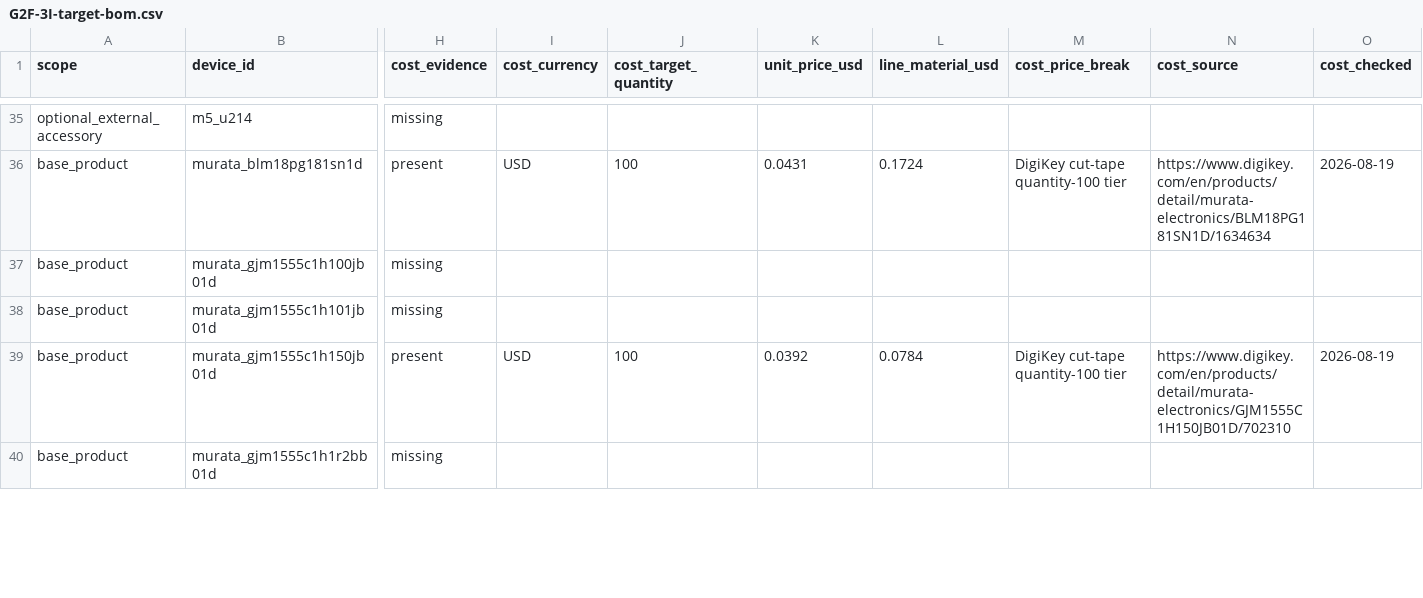
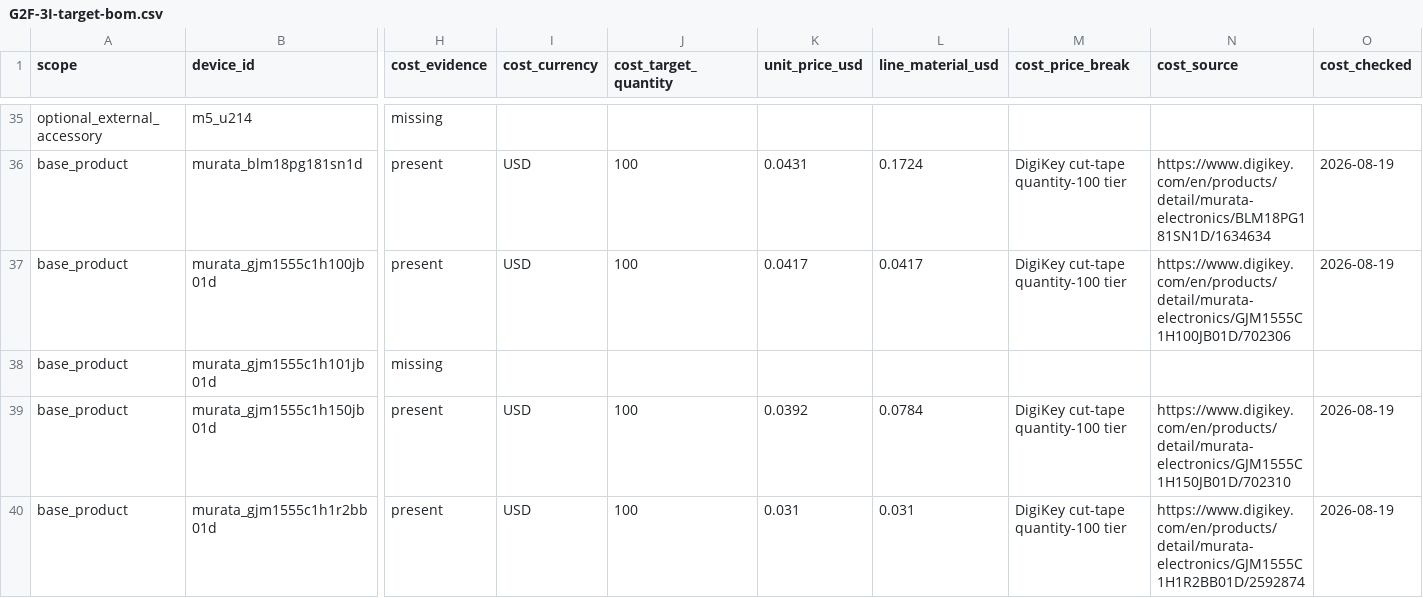
Before and after one commit to anton-vinogradov/esp32-leshy2, a CSV file: docs/review/components/generated/G2F-3I-target-bom.csv, drawn as a sheet; only a part is shown, gaps mark what is left out; the diff covers the shown part only; the diff names each change by its address in the sheet, - before the commit and + after, or states it on an @@ line.

Commit message:
docs: close published RF capacitor prices

```diff
--- a/docs/review/components/generated/G2F-3I-target-bom.csv
+++ b/docs/review/components/generated/G2F-3I-target-bom.csv
-H37 (cost_evidence): missing
+H37 (cost_evidence): present
-I37 (cost_currency): (empty)
+I37 (cost_currency): USD
-J37 (cost_target_quantity): (empty)
+J37 (cost_target_quantity): 100
-K37 (unit_price_usd): (empty)
+K37 (unit_price_usd): 0.0417
-L37 (line_material_usd): (empty)
+L37 (line_material_usd): 0.0417
-M37 (cost_price_break): (empty)
+M37 (cost_price_break): DigiKey cut-tape quantity-100 tier
-N37 (cost_source): (empty)
+N37 (cost_source): https://www.digikey.com/en/products/detail/murata-electronics/GJM1555C1H100JB01D/702306
-O37 (cost_checked): (empty)
+O37 (cost_checked): 2026-08-19
-H40 (cost_evidence): missing
+H40 (cost_evidence): present
-I40 (cost_currency): (empty)
+I40 (cost_currency): USD
-J40 (cost_target_quantity): (empty)
+J40 (cost_target_quantity): 100
-K40 (unit_price_usd): (empty)
+K40 (unit_price_usd): 0.031
-L40 (line_material_usd): (empty)
+L40 (line_material_usd): 0.031
-M40 (cost_price_break): (empty)
+M40 (cost_price_break): DigiKey cut-tape quantity-100 tier
-N40 (cost_source): (empty)
+N40 (cost_source): https://www.digikey.com/en/products/detail/murata-electronics/GJM1555C1H1R2BB01D/2592874
-O40 (cost_checked): (empty)
+O40 (cost_checked): 2026-08-19
```
Also changed, not shown: 32 edited cells elsewhere in this file, 40 other files.
